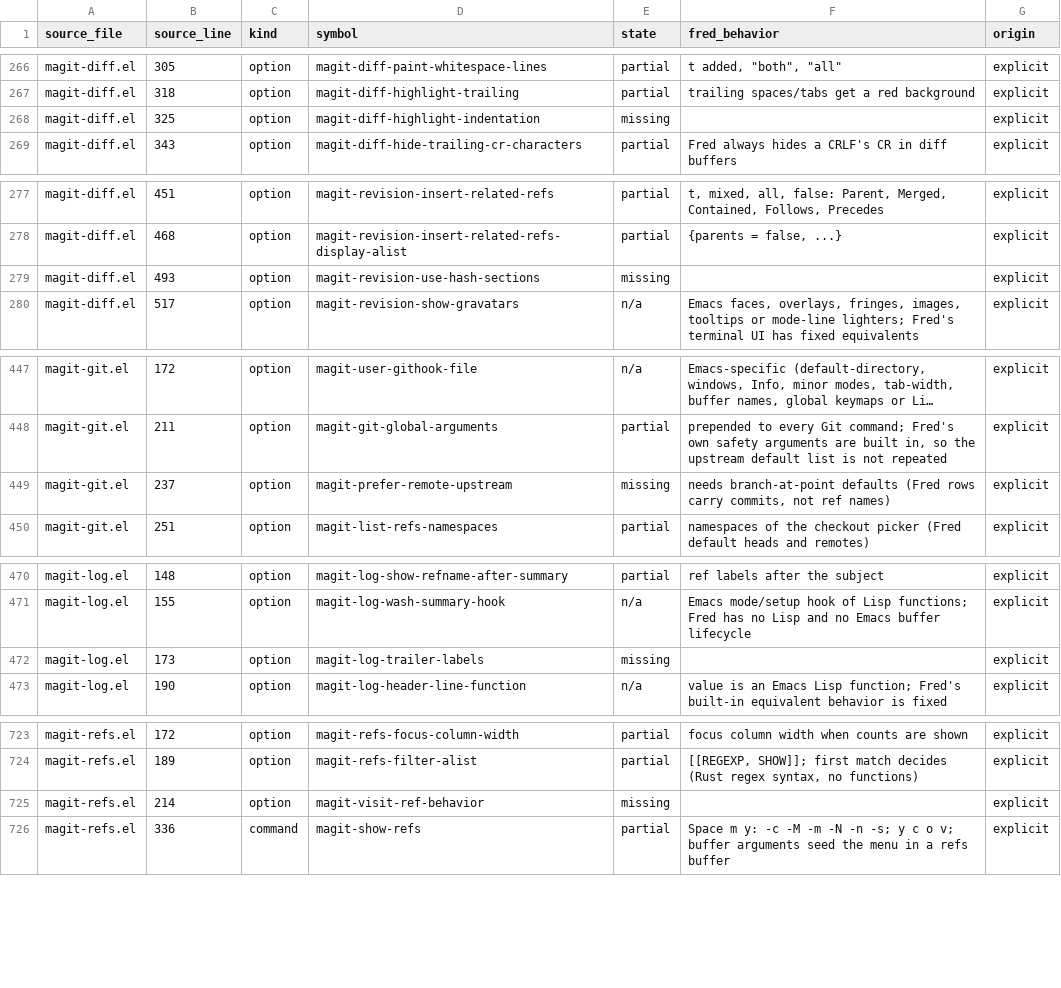
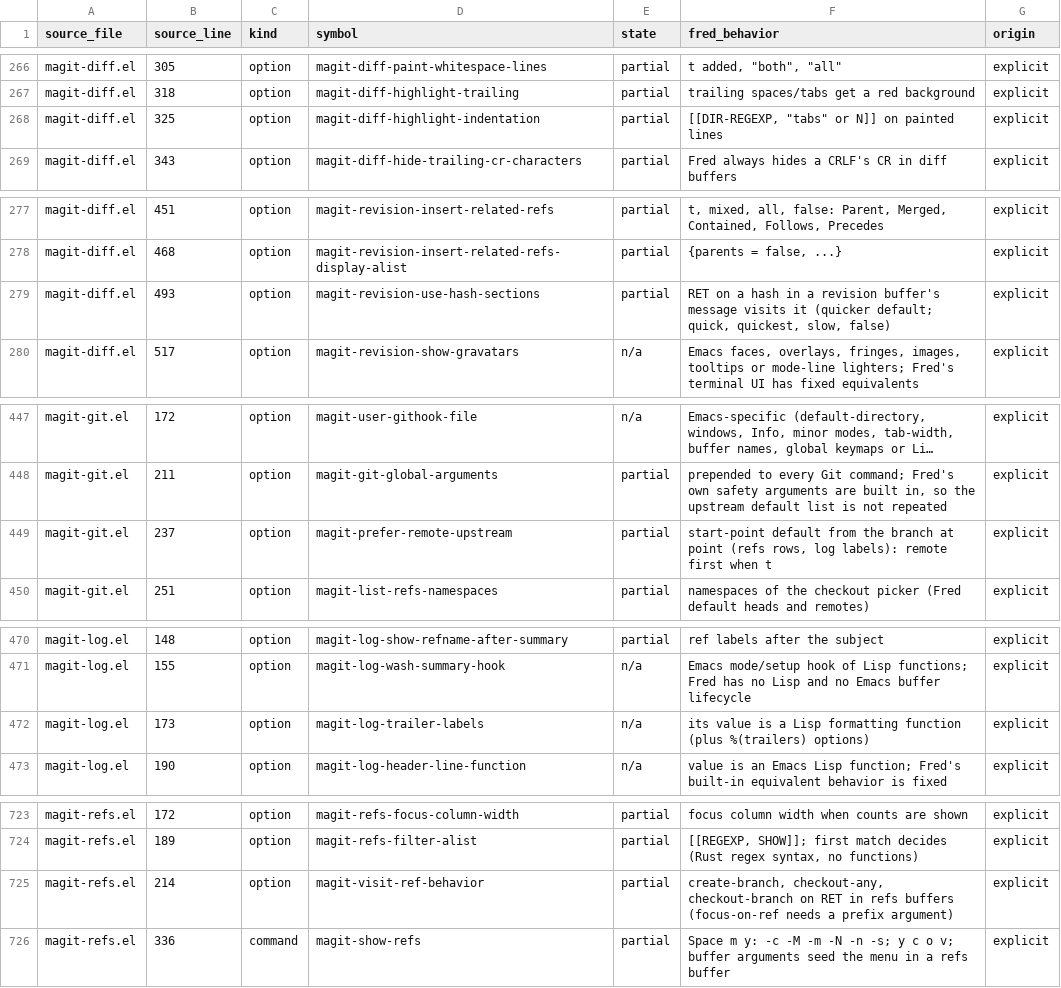
Before and after one commit to guylyons/fred, a CSV file: docs/magit-parity.csv, drawn as a sheet; only a part is shown, gaps mark what is left out; long unchanged cells end in …; the diff names each change by its address in the sheet, - before the commit and + after, or states it on an @@ line.

```diff
--- a/docs/magit-parity.csv
+++ b/docs/magit-parity.csv
-E268 (state): missing
+E268 (state): partial
-F268 (fred_behavior): (empty)
+F268 (fred_behavior): [[DIR-REGEXP, "tabs" or N]] on painted lines
-E279 (state): missing
+E279 (state): partial
-F279 (fred_behavior): (empty)
+F279 (fred_behavior): RET on a hash in a revision buffer's message visits it (quicker default; quick, quickest, slow, false)
-E449 (state): missing
+E449 (state): partial
-F449 (fred_behavior): needs branch-at-point defaults (Fred rows carry commits, not ref names)
+F449 (fred_behavior): start-point default from the branch at point (refs rows, log labels): remote first when t
-E472 (state): missing
+E472 (state): n/a
-F472 (fred_behavior): (empty)
+F472 (fred_behavior): its value is a Lisp formatting function (plus %(trailers) options)
-E725 (state): missing
+E725 (state): partial
-F725 (fred_behavior): (empty)
+F725 (fred_behavior): create-branch, checkout-any, checkout-branch on RET in refs buffers (focus-on-ref needs a prefix argument)
```
Also changed, not shown: 7 other files.
